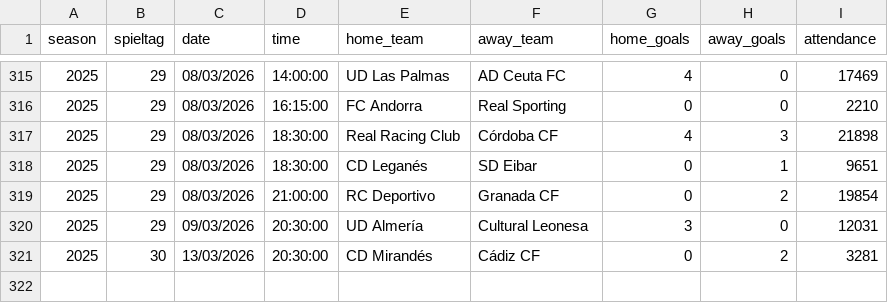
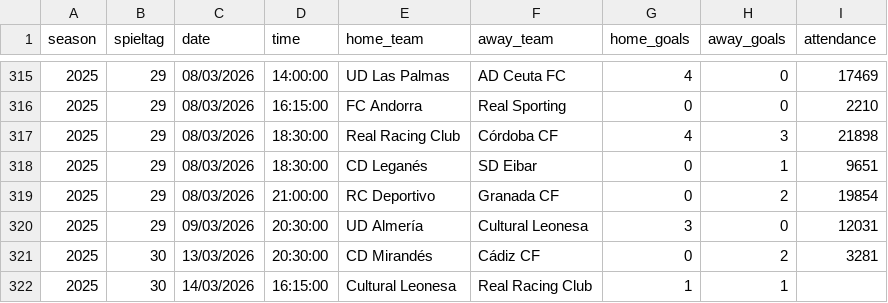
Before and after one commit to jdiegots/aforolab, a CSV file: public/data/matches/segunda_2025_j1-15.csv, drawn as a sheet; only a part is shown, gaps mark what is left out.

```diff
--- a/public/data/matches/segunda_2025_j1-15.csv
+++ b/public/data/matches/segunda_2025_j1-15.csv
@@ -321 +321,2 @@ season,spieltag,date,time,home_team,away_team,home_goals,away_goals,attendance
 2025,30,13/03/2026,20:30:00,CD Mirandés,Cádiz CF,0,2,3281
+2025,30,14/03/2026,16:15:00,Cultural Leonesa,Real Racing Club,1,1,
```
Also changed, not shown: public/data/matches/laliga_2025_j1-13.csv.
